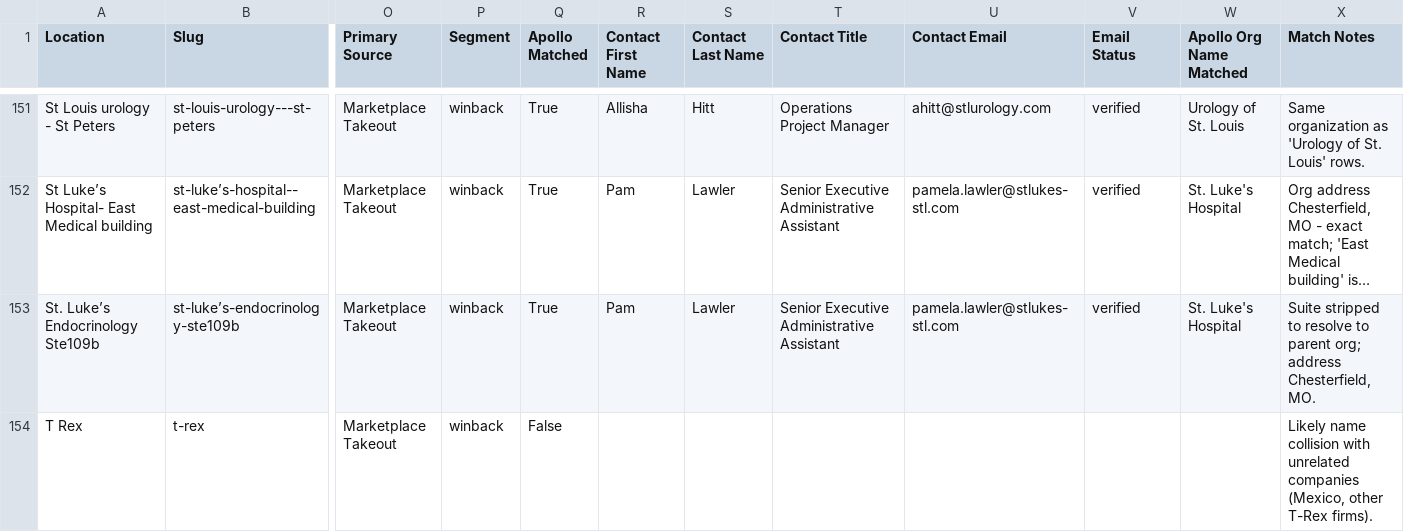
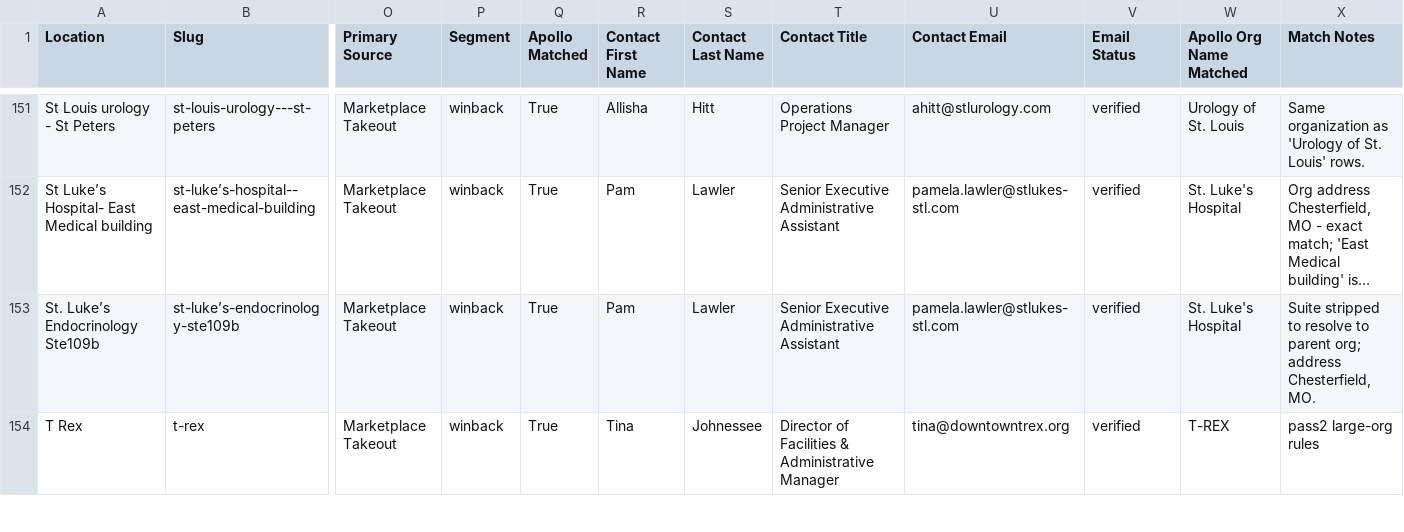
Before and after one commit to wild-eggs-marketing/cb-wraps-audit-2026, a CSV file: cbw-catering-growth/data/enriched-champions-winback.csv, drawn as a sheet; only a part is shown, gaps mark what is left out; long unchanged cells end in …; the diff covers the shown part only; the diff names each change by its address in the sheet, - before the commit and + after, or states it on an @@ line.

```diff
--- a/cbw-catering-growth/data/enriched-champions-winback.csv
+++ b/cbw-catering-growth/data/enriched-champions-winback.csv
-Q154 (Apollo Matched): False
+Q154 (Apollo Matched): True
-R154 (Contact First Name): (empty)
+R154 (Contact First Name): Tina
-S154 (Contact Last Name): (empty)
+S154 (Contact Last Name): Johnessee
-T154 (Contact Title): (empty)
+T154 (Contact Title): Director of Facilities & Administrative Manager
-U154 (Contact Email): (empty)
+U154 (Contact Email): tina@downtowntrex.org
-V154 (Email Status): (empty)
+V154 (Email Status): verified
-W154 (Apollo Org Name Matched): (empty)
+W154 (Apollo Org Name Matched): T-REX
-X154 (Match Notes): Likely name collision with unrelated companies (Mexico, other T-Rex firms).
+X154 (Match Notes): pass2 large-org rules
```
Also changed, not shown: 112 edited cells elsewhere in this file, cbw-catering-growth/data/enriched-warm-active-cold.csv, 1 other file.
